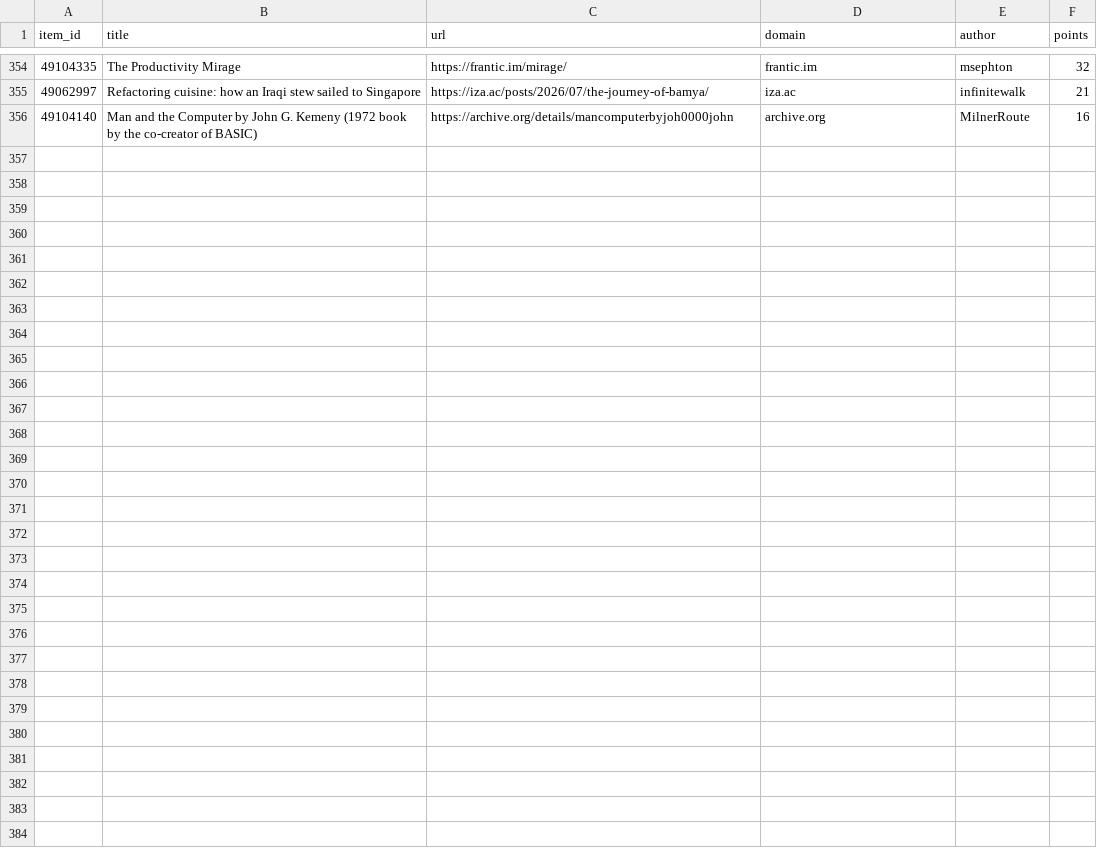
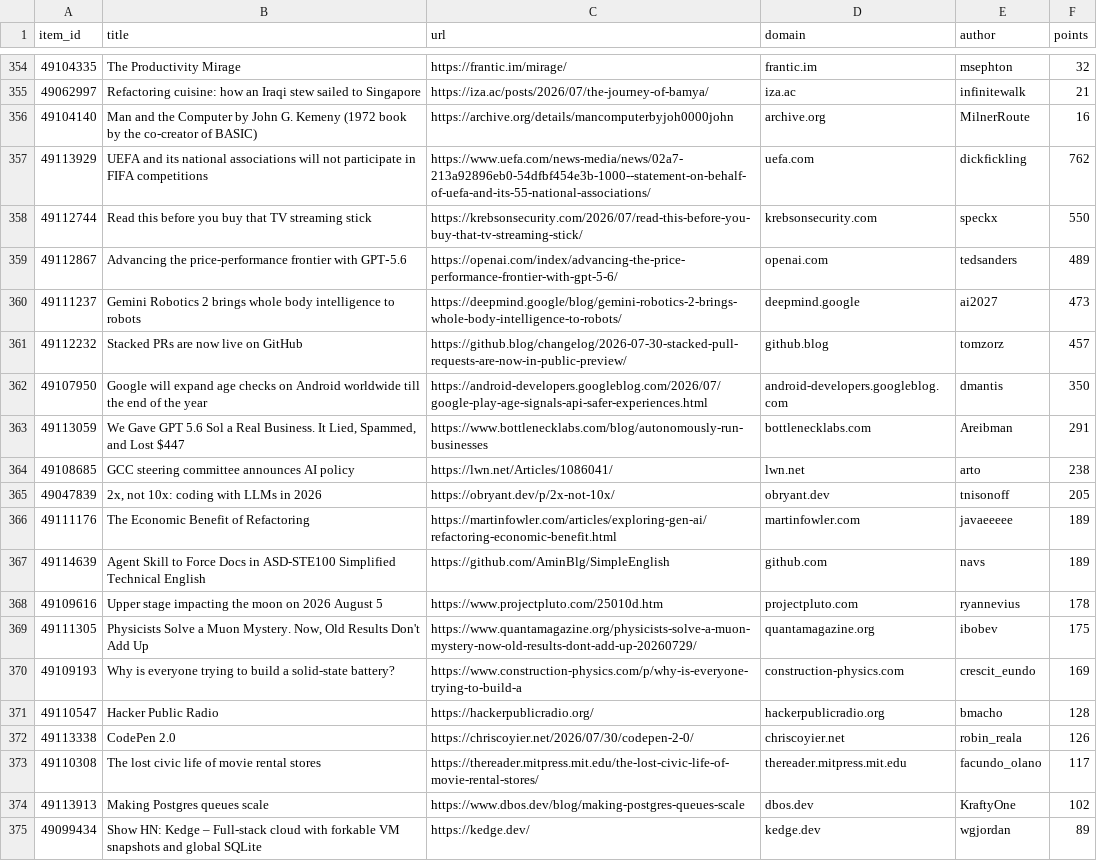
Before and after one commit to farajzada/cronos, a CSV file: data/hackernews.csv, drawn as a sheet; only a part is shown, gaps mark what is left out; the diff covers the shown part only; the diff names each change by its address in the sheet, - before the commit and + after, or states it on an @@ line.

```diff
--- a/data/hackernews.csv
+++ b/data/hackernews.csv
+row 357: 49113929 | UEFA and its national associations will not participate in FIFA competitions | https://www.uefa.com/news-media/news/02a7-213a92896eb0-54dfbf454e3b-1000--statement-on-behalf-of-uefa-and-its-55-national-associations/ | uefa.com | dickfickling | 762
+row 358: 49112744 | Read this before you buy that TV streaming stick | https://krebsonsecurity.com/2026/07/read-this-before-you-buy-that-tv-streaming-stick/ | krebsonsecurity.com | speckx | 550
+row 359: 49112867 | Advancing the price-performance frontier with GPT‑5.6 | https://openai.com/index/advancing-the-price-performance-frontier-with-gpt-5-6/ | openai.com | tedsanders | 489
+row 360: 49111237 | Gemini Robotics 2 brings whole body intelligence to robots | https://deepmind.google/blog/gemini-robotics-2-brings-whole-body-intelligence-to-robots/ | deepmind.google | ai2027 | 473
+row 361: 49112232 | Stacked PRs are now live on GitHub | https://github.blog/changelog/2026-07-30-stacked-pull-requests-are-now-in-public-preview/ | github.blog | tomzorz | 457
+row 362: 49107950 | Google will expand age checks on Android worldwide till the end of the year | https://android-developers.googleblog.com/2026/07/google-play-age-signals-api-safer-experiences.html | android-developers.googleblog.com | dmantis | 350
+row 363: 49113059 | We Gave GPT 5.6 Sol a Real Business. It Lied, Spammed, and Lost $447 | https://www.bottlenecklabs.com/blog/autonomously-run-businesses | bottlenecklabs.com | Areibman | 291
+row 364: 49108685 | GCC steering committee announces AI policy | https://lwn.net/Articles/1086041/ | lwn.net | arto | 238
+row 365: 49047839 | 2x, not 10x: coding with LLMs in 2026 | https://obryant.dev/p/2x-not-10x/ | obryant.dev | tnisonoff | 205
+row 366: 49111176 | The Economic Benefit of Refactoring | https://martinfowler.com/articles/exploring-gen-ai/refactoring-economic-benefit.html | martinfowler.com | javaeeeee | 189
+row 367: 49114639 | Agent Skill to Force Docs in ASD-STE100 Simplified Technical English | https://github.com/AminBlg/SimpleEnglish | github.com | navs | 189
+row 368: 49109616 | Upper stage impacting the moon on 2026 August 5 | https://www.projectpluto.com/25010d.htm | projectpluto.com | ryannevius | 178
+row 369: 49111305 | Physicists Solve a Muon Mystery. Now, Old Results Don't Add Up | https://www.quantamagazine.org/physicists-solve-a-muon-mystery-now-old-results-dont-add-up-20260729/ | quantamagazine.org | ibobev | 175
+row 370: 49109193 | Why is everyone trying to build a solid-state battery? | https://www.construction-physics.com/p/why-is-everyone-trying-to-build-a | construction-physics.com | crescit_eundo | 169
+row 371: 49110547 | Hacker Public Radio | https://hackerpublicradio.org/ | hackerpublicradio.org | bmacho | 128
+row 372: 49113338 | CodePen 2.0 | https://chriscoyier.net/2026/07/30/codepen-2-0/ | chriscoyier.net | robin_reala | 126
+row 373: 49110308 | The lost civic life of movie rental stores | https://thereader.mitpress.mit.edu/the-lost-civic-life-of-movie-rental-stores/ | thereader.mitpress.mit.edu | facundo_olano | 117
+row 374: 49113913 | Making Postgres queues scale | https://www.dbos.dev/blog/making-postgres-queues-scale | dbos.dev | KraftyOne | 102
+row 375: 49099434 | Show HN: Kedge – Full-stack cloud with forkable VM snapshots and global SQLite | https://kedge.dev/ | kedge.dev | wgjordan | 89
```
Also changed, not shown: 9 added rows elsewhere in this file, 2 other files.
